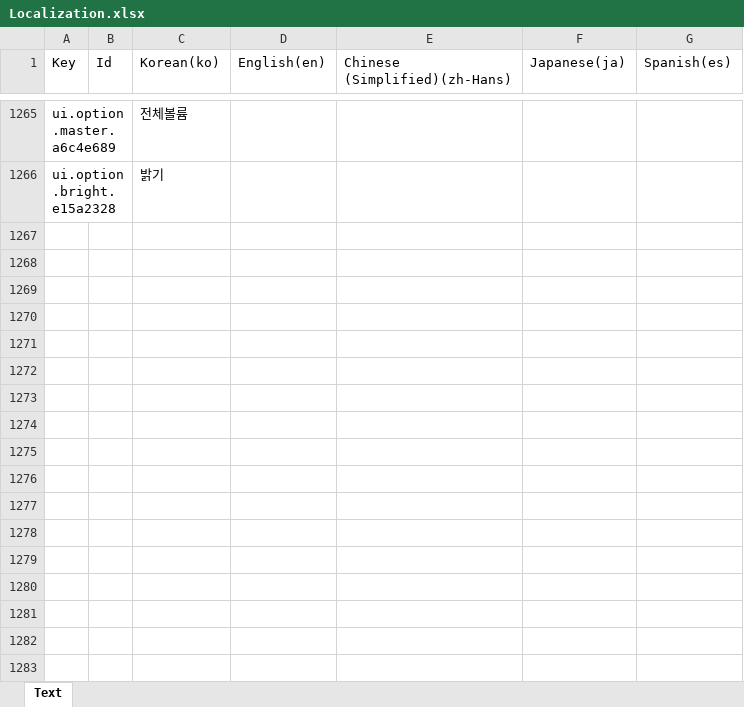
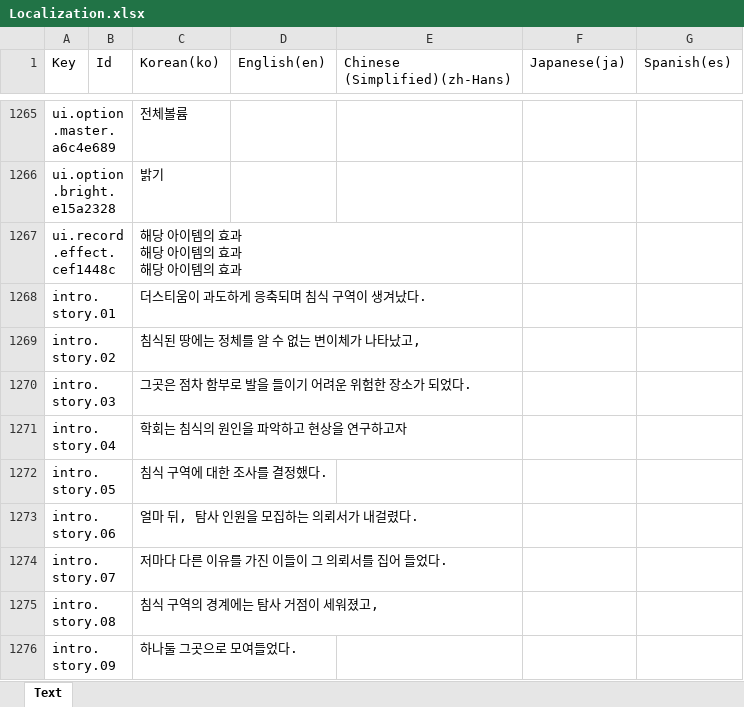
Before and after one commit to BIRANG22/RELIC, an Excel workbook: Assets/ExcelSource/Localization.xlsx, sheet Text, drawn as a sheet; only a part is shown, gaps mark what is left out; values as stored, in another font and other column widths than the file's, no borders; ↵ is a line break in a cell; the diff names each change by its address in the sheet, - before the commit and + after, or states it on an @@ line.

```diff
--- a/Assets/ExcelSource/Localization.xlsx (sheet Text)
+++ b/Assets/ExcelSource/Localization.xlsx (sheet Text)
+row 1267: ui.record.effect.cef1448c |  | 해당 아이템의 효과 ↵ 해당 아이템의 효과 ↵ 해당 아이템의 효과
+row 1268: intro.story.01 |  | 더스티움이 과도하게 응축되며 침식 구역이 생겨났다.
+row 1269: intro.story.02 |  | 침식된 땅에는 정체를 알 수 없는 변이체가 나타났고,
+row 1270: intro.story.03 |  | 그곳은 점차 함부로 발을 들이기 어려운 위험한 장소가 되었다.
+row 1271: intro.story.04 |  | 학회는 침식의 원인을 파악하고 현상을 연구하고자
+row 1272: intro.story.05 |  | 침식 구역에 대한 조사를 결정했다.
+row 1273: intro.story.06 |  | 얼마 뒤, 탐사 인원을 모집하는 의뢰서가 내걸렸다.
+row 1274: intro.story.07 |  | 저마다 다른 이유를 가진 이들이 그 의뢰서를 집어 들었다.
+row 1275: intro.story.08 |  | 침식 구역의 경계에는 탐사 거점이 세워졌고,
+row 1276: intro.story.09 |  | 하나둘 그곳으로 모여들었다.
```
Also changed, not shown: 19 other files.
